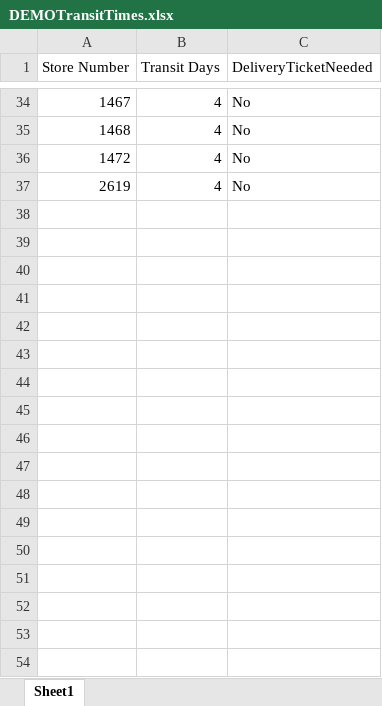
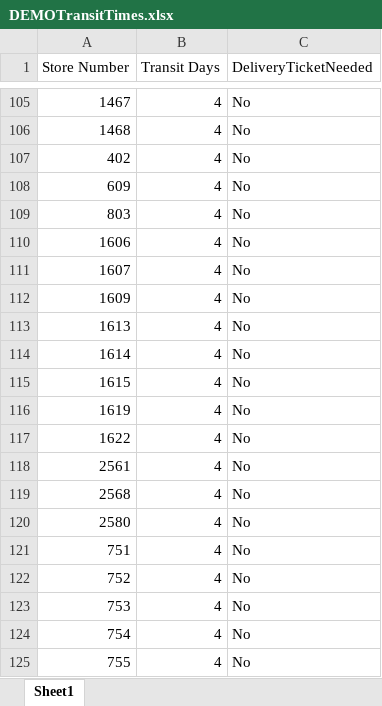
Before and after one commit to wp-marcom/marcom, an Excel workbook: projects/mister-campaign-box/DEMOTransitTimes.xlsx, sheet Sheet1, drawn as a sheet; only a part is shown, gaps mark what is left out; values as stored, in another font and other column widths than the file's, no borders; addresses are those after the commit; the diff covers the shown part only; the diff names each change by its address in the sheet, - before the commit and + after, or states it on an @@ line.

```diff
--- a/projects/mister-campaign-box/DEMOTransitTimes.xlsx (sheet Sheet1)
+++ b/projects/mister-campaign-box/DEMOTransitTimes.xlsx (sheet Sheet1)
-A107 (Store Number): 1472
+A107 (Store Number): 402
-A108 (Store Number): 2619
+A108 (Store Number): 609
+row 109: 803 | 4 | No
+row 110: 1606 | 4 | No
+row 111: 1607 | 4 | No
+row 112: 1609 | 4 | No
+row 113: 1613 | 4 | No
+row 114: 1614 | 4 | No
+row 115: 1615 | 4 | No
+row 116: 1619 | 4 | No
+row 117: 1622 | 4 | No
+row 118: 2561 | 4 | No
+row 119: 2568 | 4 | No
+row 120: 2580 | 4 | No
+row 121: 751 | 4 | No
+row 122: 752 | 4 | No
+row 123: 753 | 4 | No
+row 124: 754 | 4 | No
+row 125: 755 | 4 | No
```
Also changed, not shown: 129 added rows, 2 removed rows and 29 edited cells elsewhere in this sheet, 5 other files.
